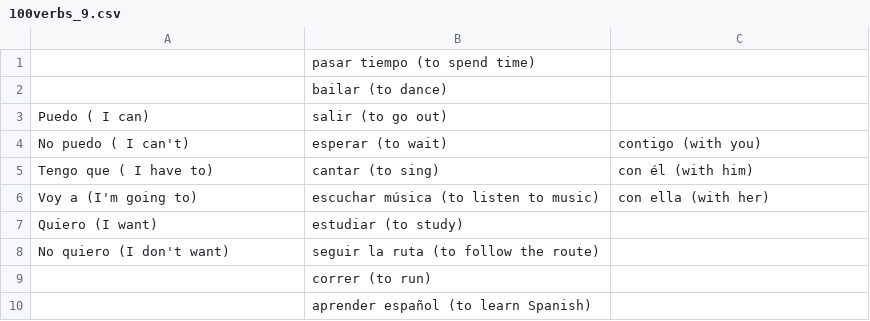
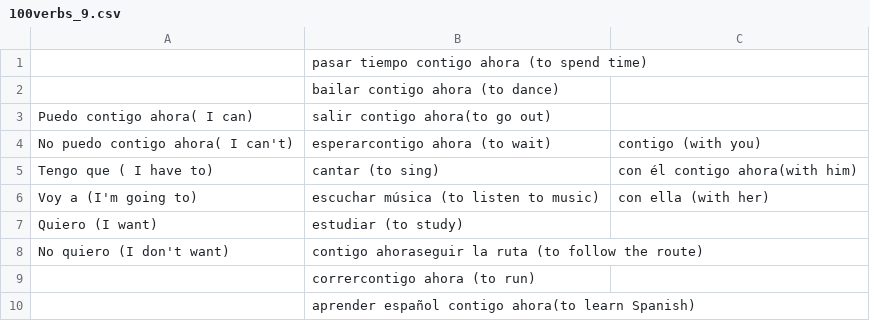
Before and after one commit to chamunt/prospanish, a CSV file: 100verbs_9.csv, drawn as a sheet.

Commit message:
Update 100verbs_9.csv

```diff
--- a/100verbs_9.csv
+++ b/100verbs_9.csv
@@ -1,10 +1,10 @@
-,pasar tiempo (to spend time),
-,bailar (to dance),
-Puedo ( I can),salir (to go out),
-No puedo ( I can't),esperar (to wait),contigo (with you)
-Tengo que ( I have to),cantar (to sing),con él (with him)
+,pasar tiempo contigo ahora (to spend time),
+,bailar contigo ahora (to dance),
+Puedo contigo ahora( I can),salir contigo ahora(to go out),
+No puedo contigo ahora( I can't),esperarcontigo ahora (to wait),contigo (with you)
+Tengo que ( I have to),cantar (to sing),con él contigo ahora(with him)
 Voy a (I'm going to),escuchar música (to listen to music),con ella (with her)
 Quiero (I want),estudiar (to study),
-No quiero (I don't want),seguir la ruta (to follow the route),
-,correr (to run),
-,aprender español (to learn Spanish),
+No quiero (I don't want),contigo ahoraseguir la ruta (to follow the route),
+,corrercontigo ahora (to run),
+,aprender español contigo ahora(to learn Spanish),
```
